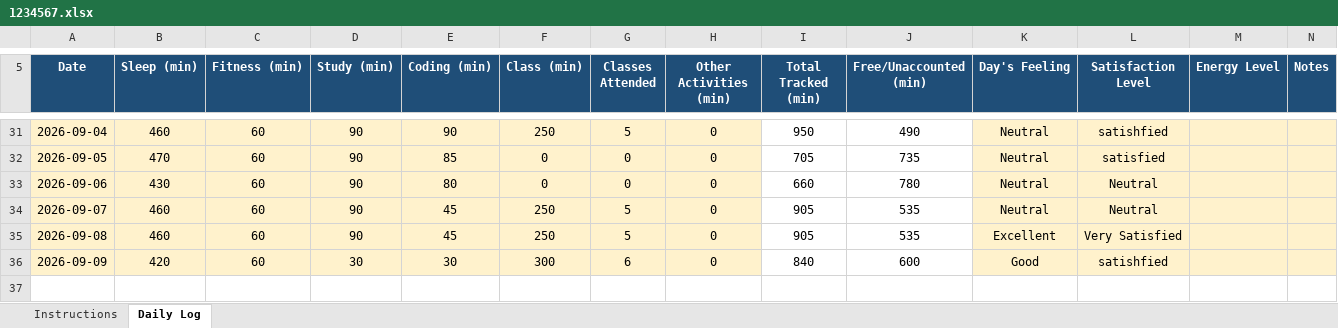
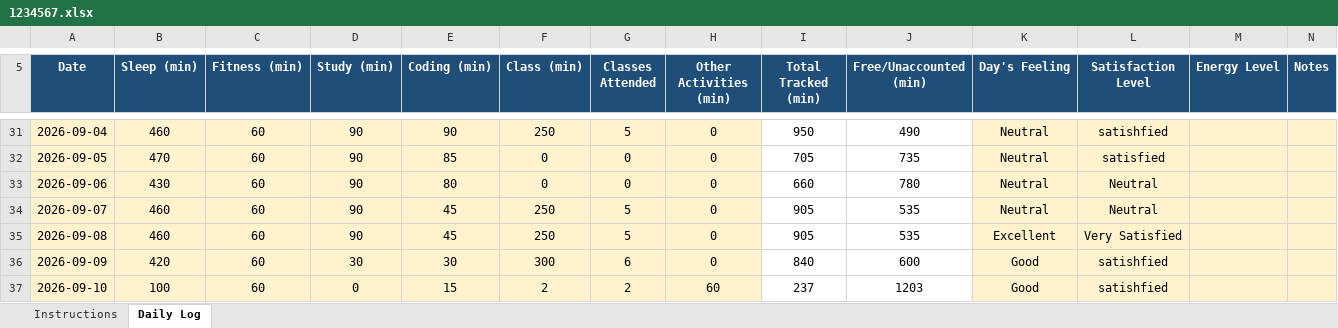
Before and after one commit to Satyajit-69/CAP776, an Excel workbook: 1234567.xlsx, sheet Daily Log, drawn as a sheet; only a part is shown, gaps mark what is left out; values as stored, in another font and other column widths than the file's, no borders; conditional formats not drawn; the diff names each change by its address in the sheet, - before the commit and + after, or states it on an @@ line.

Commit message:
updating for 11 sept

```diff
--- a/1234567.xlsx (sheet Daily Log)
+++ b/1234567.xlsx (sheet Daily Log)
+row 37: 2026-09-10 | 100 | 60 | 0 | 15 | 2 | 2 | 60 | 237 | 1203 | Good | satishfied
```
